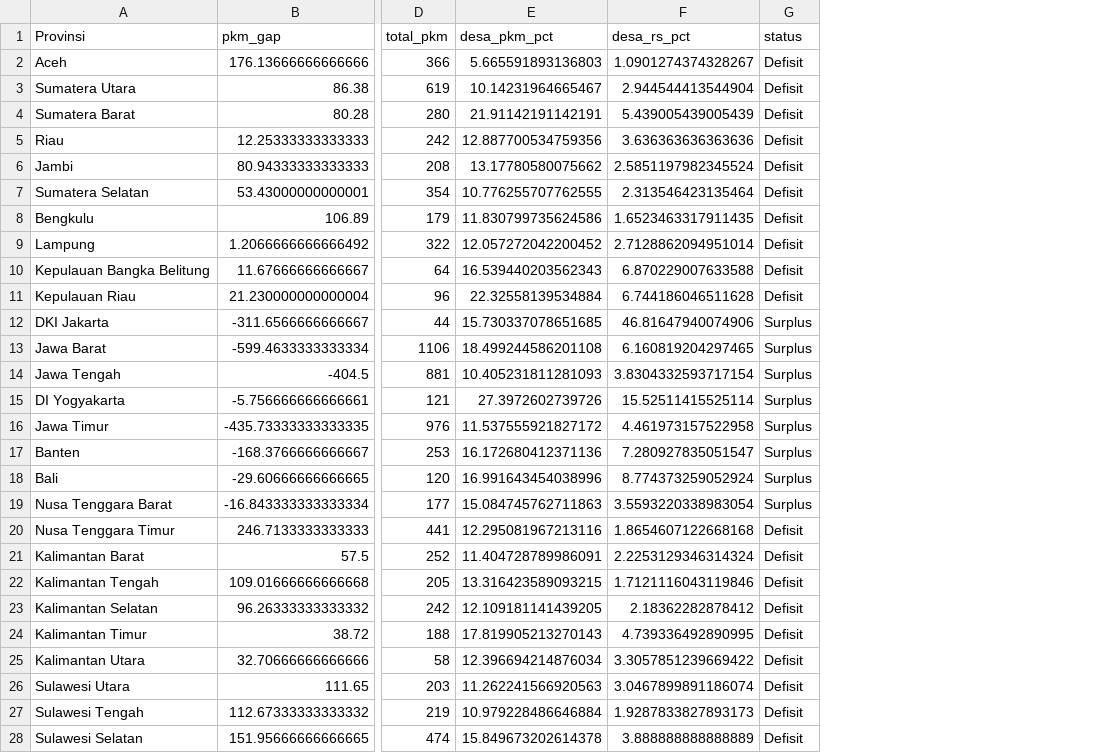
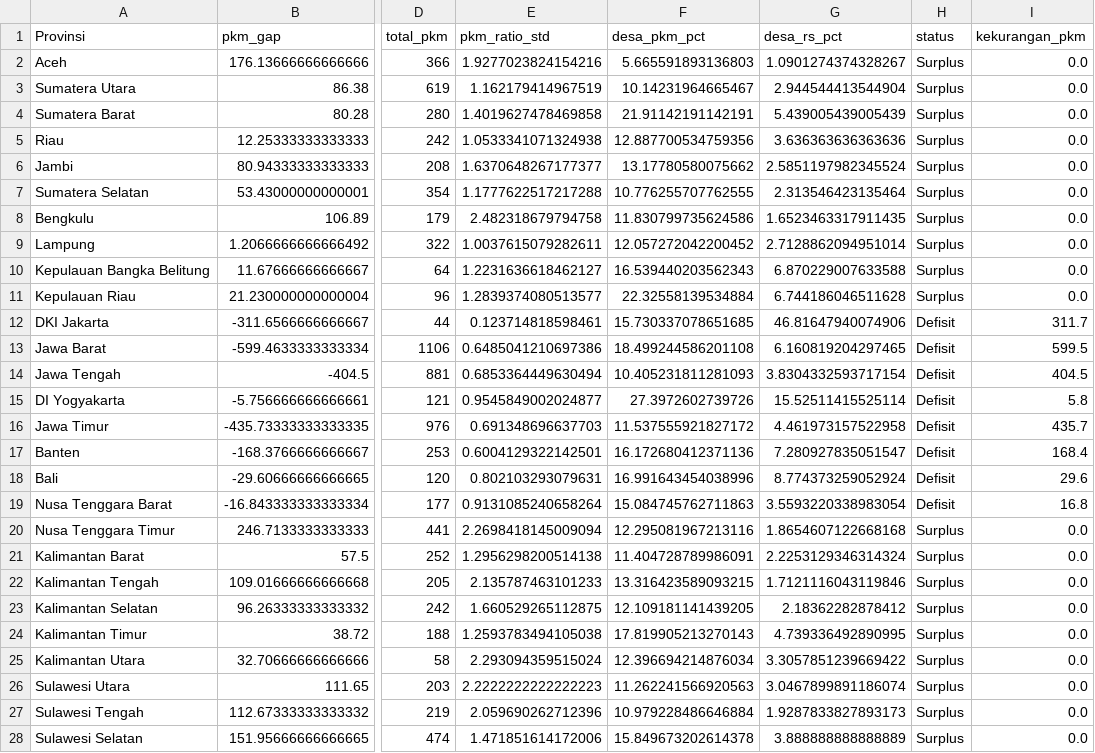
Before and after one commit to LeandroJovan/pemerataan-faskes-indonesia, a CSV file: outputs/tables/gap_puskesmas.csv, drawn as a sheet; only a part is shown, gaps mark what is left out; addresses are those after the commit; the diff covers the shown part only; the diff names each change by its address in the sheet, - before the commit and + after, or states it on an @@ line.

Commit message:
feat: add build_from_csv dashboard generator, update notebooks 03-05 and puskesmas gap outputs

```diff
--- a/outputs/tables/gap_puskesmas.csv
+++ b/outputs/tables/gap_puskesmas.csv
+column E (pkm_ratio_std), rows 2-28: 1.9277023824154216 | 1.162179414967519 | 1.4019627478469858 | 1.0533341071324938 | 1.6370648267177377 | 1.1777622517217288 | 2.482318679794758 | 1.0037615079282611 | 1.2231636618462127 | 1.2839374080513577 | 0.123714818598461 | 0.6485041210697386 | 0.6853364449630494 | 0.9545849002024877 | 0.691348696637703 | 0.6004129322142501 | 0.802103293079631 | 0.9131085240658264 | 2.2698418145009094 | 1.2956298200514138 | 2.135787463101233 | 1.660529265112875 | 1.2593783494105038 | 2.293094359515024 | 2.2222222222222223 | 2.059690262712396 | 1.471851614172006
+column I (kekurangan_pkm), rows 2-28: 0.0 | 0.0 | 0.0 | 0.0 | 0.0 | 0.0 | 0.0 | 0.0 | 0.0 | 0.0 | 311.7 | 599.5 | 404.5 | 5.8 | 435.7 | 168.4 | 29.6 | 16.8 | 0.0 | 0.0 | 0.0 | 0.0 | 0.0 | 0.0 | 0.0 | 0.0 | 0.0
-H2:H11 (status): Defisit
+H2:H11 (status): Surplus
-H12:H19 (status): Surplus
+H12:H19 (status): Defisit
-H20:H28 (status): Defisit
+H20:H28 (status): Surplus
```
Also changed, not shown: 11 edited cells elsewhere in this file, 7 other files.
